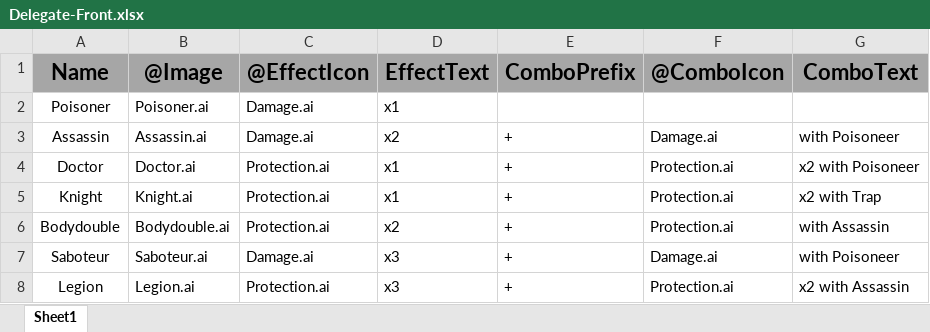
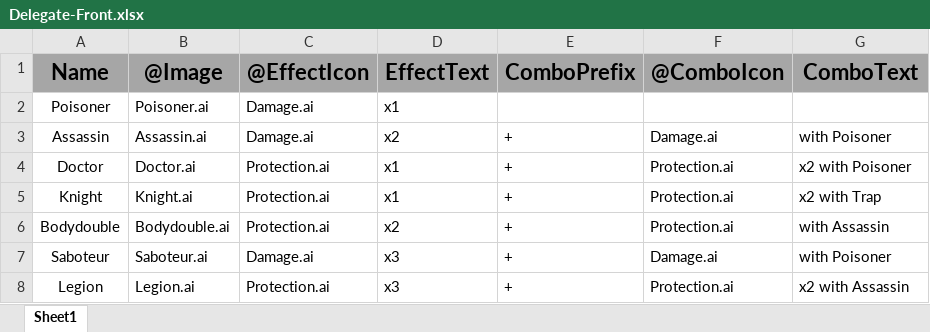
Before and after one commit to Tobogganeer/TEAM-TEAM-TraitorCards, an Excel workbook: Cards/DelegateData/Delegate-Front.xlsx, sheet Sheet1, drawn as a sheet; values as stored, in another font and other column widths than the file's, no borders; the diff names each change by its address in the sheet, - before the commit and + after, or states it on an @@ line.

Commit message:
Corrected spelling of Poisoner

```diff
--- a/Cards/DelegateData/Delegate-Front.xlsx (sheet Sheet1)
+++ b/Cards/DelegateData/Delegate-Front.xlsx (sheet Sheet1)
-G3: with Poisoneer
+G3: with Poisoner
-G4: x2 with Poisoneer
+G4: x2 with Poisoner
-G7: with Poisoneer
+G7: with Poisoner
```
Also changed, not shown: 1 other file.
